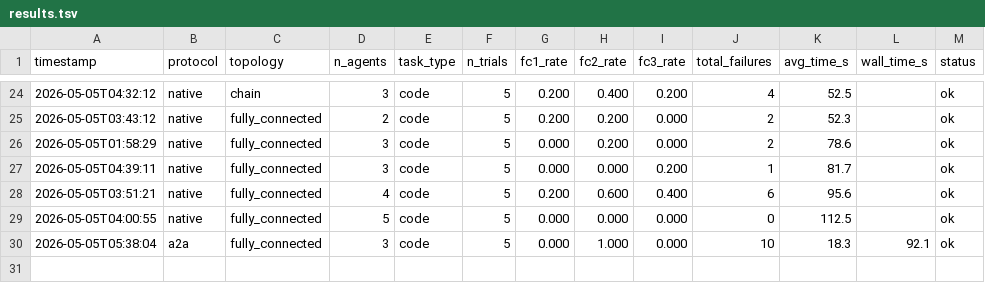
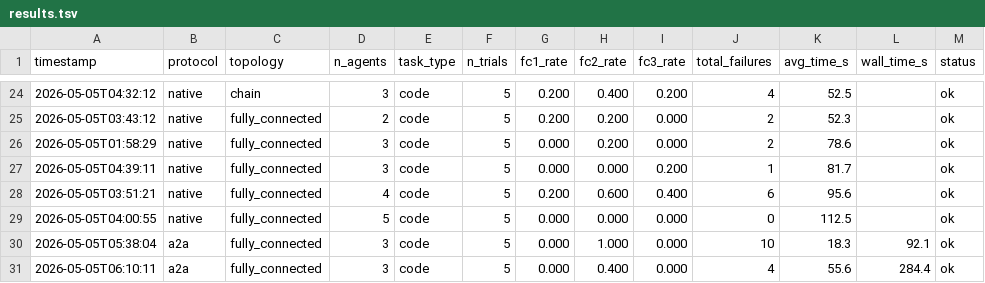
Before and after one commit to ds9-code/protocol-topology-mast, a TSV file: results.tsv, drawn as a sheet; only a part is shown, gaps mark what is left out; the diff names each change by its address in the sheet, - before the commit and + after, or states it on an @@ line.

```diff
--- a/results.tsv
+++ b/results.tsv
+row 31: 2026-05-05T06:10:11 | a2a | fully_connected | 3 | code | 5 | 0.000 | 0.400 | 0.000 | 4 | 55.6 | 284.4 | ok
```
Also changed, not shown: 2 other files.
